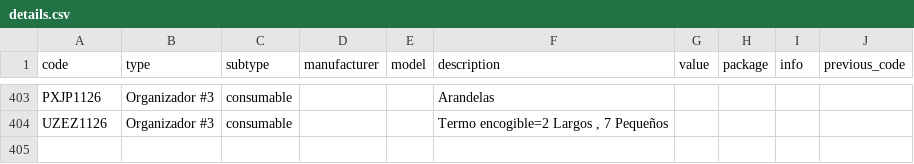
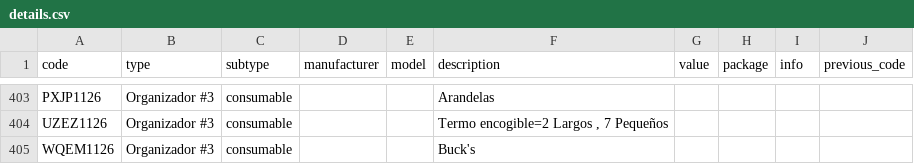
Before and after one commit to DeltaLabo/inventory, a CSV file: data/details.csv, drawn as a sheet; only a part is shown, gaps mark what is left out; the diff names each change by its address in the sheet, - before the commit and + after, or states it on an @@ line.

Commit message:
Save inventory addition ed34b559749d400391e04dca66ddb02a: WQEM1126

```diff
--- a/data/details.csv
+++ b/data/details.csv
+row 405: WQEM1126 | Organizador #3 | consumable |  |  | Buck's
```
Also changed, not shown: data/locations.csv, 1 other file.
